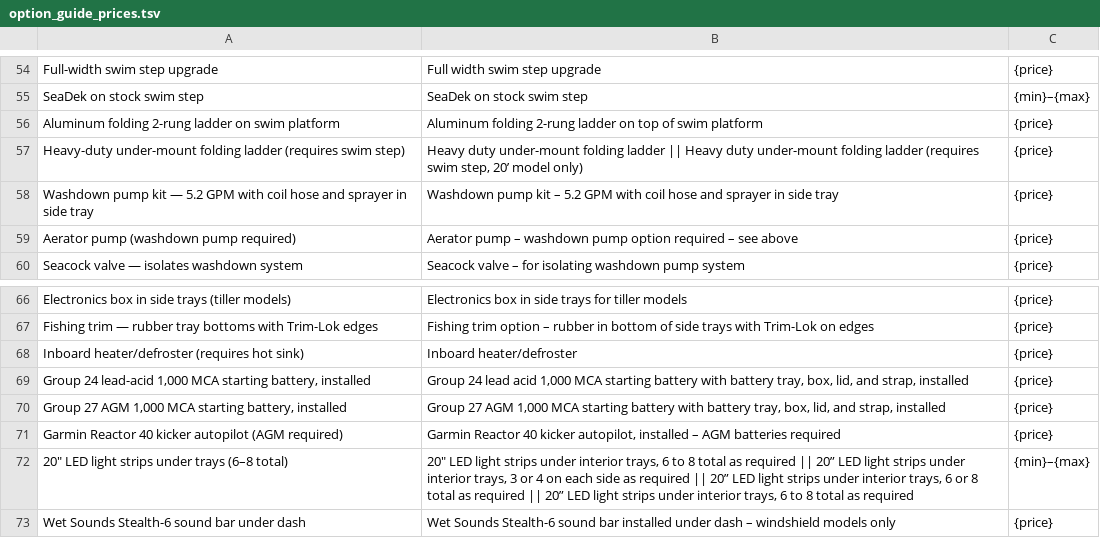
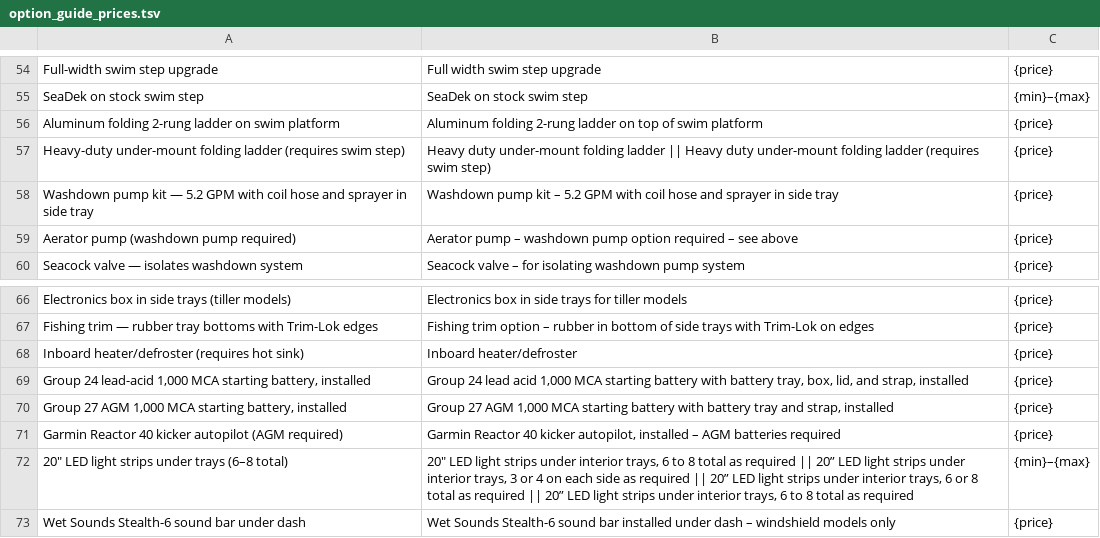
Before and after one commit to WooldridgeBoats/Website, a TSV file: _build/option_guide_prices.tsv, drawn as a sheet; only a part is shown, gaps mark what is left out.

```diff
--- a/_build/option_guide_prices.tsv
+++ b/_build/option_guide_prices.tsv
@@ -56,3 +56,3 @@ SeaDek on stock swim step	SeaDek on stock swim step	{min}–{max}
 Aluminum folding 2-rung ladder on swim platform	Aluminum folding 2-rung ladder on top of swim platform	{price}
-Heavy-duty under-mount folding ladder (requires swim step)	Heavy duty under-mount folding ladder || Heavy duty under-mount folding ladder (requires swim step, 20’ model only)	{price}
+Heavy-duty under-mount folding ladder (requires swim step)	Heavy duty under-mount folding ladder || Heavy duty under-mount folding ladder (requires swim step)	{price}
 Washdown pump kit — 5.2 GPM with coil hose and sprayer in side tray	Washdown pump kit – 5.2 GPM with coil hose and sprayer in side tray	{price}
@@ -69,3 +69,3 @@ Inboard heater/defroster (requires hot sink)	Inboard heater/defroster	{price}
 Group 24 lead-acid 1,000 MCA starting battery, installed	Group 24 lead acid 1,000 MCA starting battery with battery tray, box, lid, and strap, installed	{price}
-Group 27 AGM 1,000 MCA starting battery, installed	Group 27 AGM 1,000 MCA starting battery with battery tray, box, lid, and strap, installed	{price}
+Group 27 AGM 1,000 MCA starting battery, installed	Group 27 AGM 1,000 MCA starting battery with battery tray and strap, installed	{price}
 Garmin Reactor 40 kicker autopilot (AGM required)	Garmin Reactor 40 kicker autopilot, installed – AGM batteries required	{price}
```
